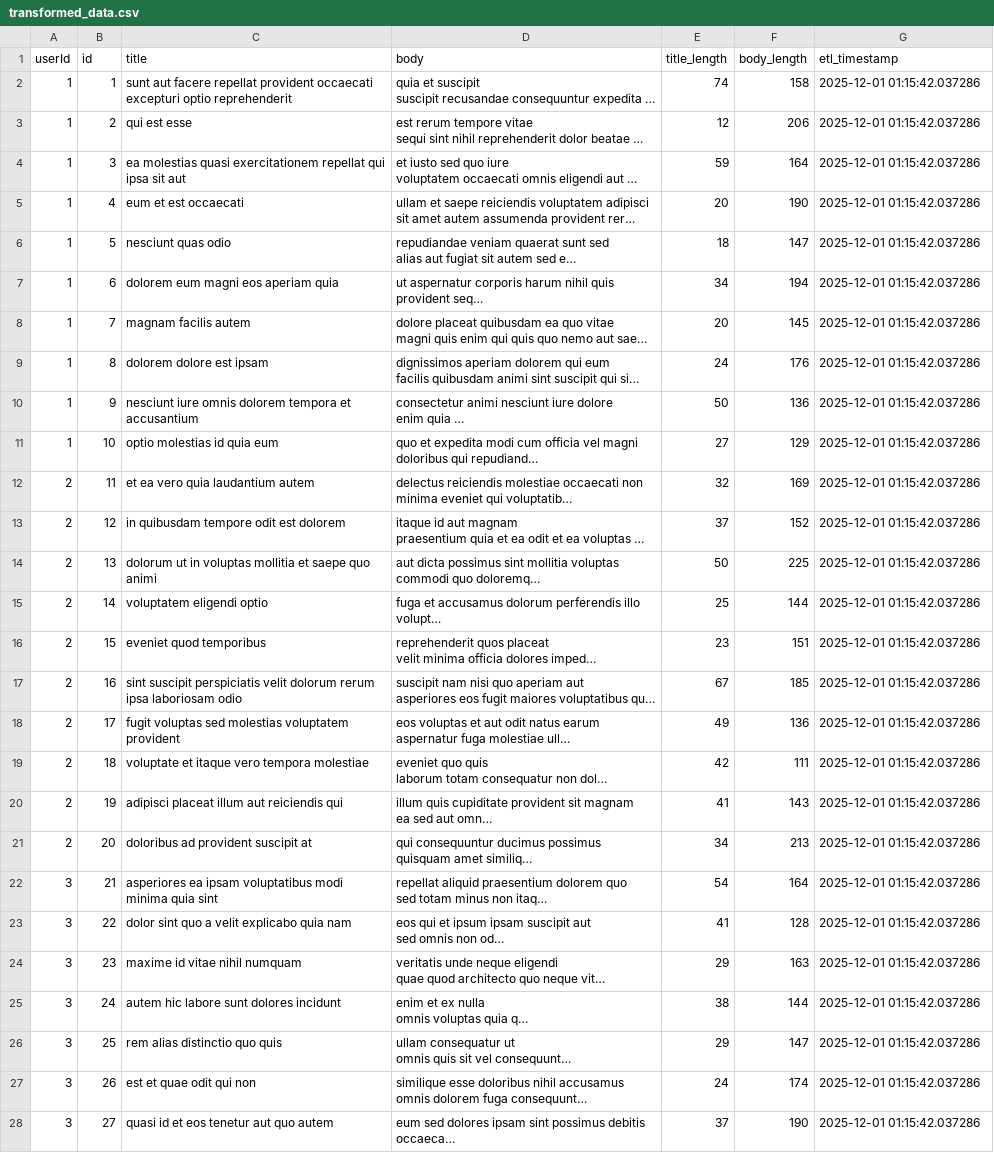
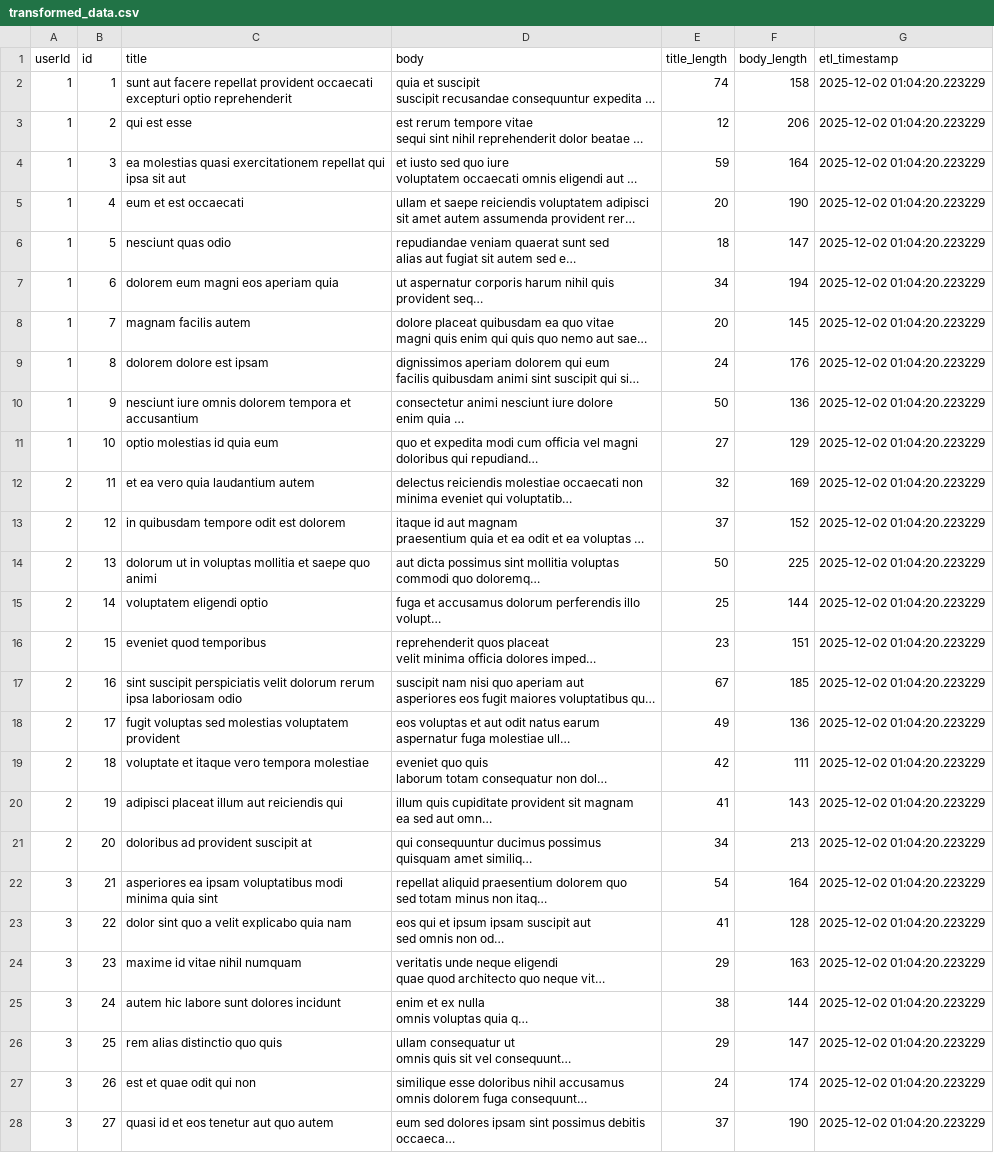
Before and after one commit to AkileshVishnu/Github_Actions-ETL_Pipeline, a CSV file: transformed_data.csv, drawn as a sheet; only a part is shown; long unchanged cells end in …; the diff covers the shown part only; the diff names each change by its address in the sheet, - before the commit and + after, or states it on an @@ line.

```diff
--- a/transformed_data.csv
+++ b/transformed_data.csv
-G2:G28 (etl_timestamp): 2025-12-01 01:15:42.037286
+G2:G28 (etl_timestamp): 2025-12-02 01:04:20.223229
```
Also changed, not shown: 73 edited cells elsewhere in this file, 1 other file.
